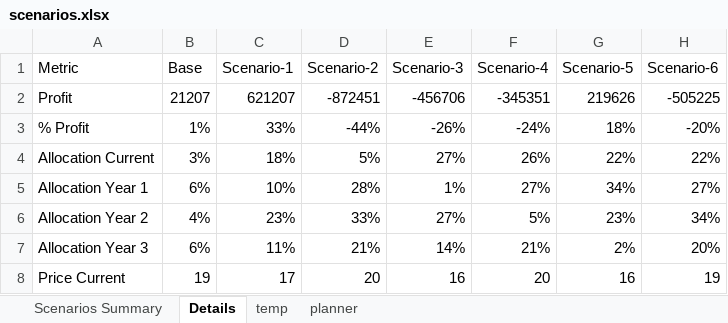
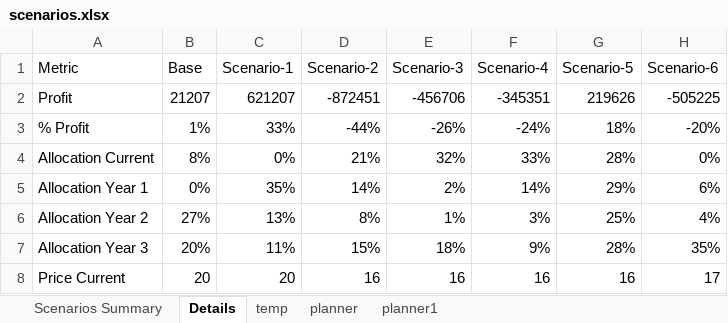
Before and after one commit to soumik3520/bacardi-demo, an Excel workbook: data/scenarios.xlsx, sheet Details, drawn as a sheet; only a part is shown; values as stored, in another font and other column widths than the file's, no borders; the diff covers the shown part only; the diff names each change by its address in the sheet, - before the commit and + after, or states it on an @@ line.

```diff
--- a/data/scenarios.xlsx (sheet Details)
+++ b/data/scenarios.xlsx (sheet Details)
+sheet tab: planner1
-B4 (Base): 3%
+B4 (Base): 8%
-C4 (Scenario-1): 18%
+C4 (Scenario-1): 0%
-D4 (Scenario-2): 5%
+D4 (Scenario-2): 21%
-E4 (Scenario-3): 27%
+E4 (Scenario-3): 32%
-F4 (Scenario-4): 26%
+F4 (Scenario-4): 33%
-G4 (Scenario-5): 22%
+G4 (Scenario-5): 28%
-H4 (Scenario-6): 22%
+H4 (Scenario-6): 0%
-B5 (Base): 6%
+B5 (Base): 0%
-C5 (Scenario-1): 10%
+C5 (Scenario-1): 35%
-D5 (Scenario-2): 28%
+D5 (Scenario-2): 14%
-E5 (Scenario-3): 1%
+E5 (Scenario-3): 2%
-F5 (Scenario-4): 27%
+F5 (Scenario-4): 14%
-G5 (Scenario-5): 34%
+G5 (Scenario-5): 29%
-H5 (Scenario-6): 27%
+H5 (Scenario-6): 6%
-B6 (Base): 4%
+B6 (Base): 27%
-C6 (Scenario-1): 23%
+C6 (Scenario-1): 13%
-D6 (Scenario-2): 33%
+D6 (Scenario-2): 8%
-E6 (Scenario-3): 27%
+E6 (Scenario-3): 1%
-F6 (Scenario-4): 5%
+F6 (Scenario-4): 3%
-G6 (Scenario-5): 23%
+G6 (Scenario-5): 25%
-H6 (Scenario-6): 34%
+H6 (Scenario-6): 4%
-B7 (Base): 6%
+B7 (Base): 20%
-D7 (Scenario-2): 21%
+D7 (Scenario-2): 15%
-E7 (Scenario-3): 14%
+E7 (Scenario-3): 18%
-F7 (Scenario-4): 21%
+F7 (Scenario-4): 9%
-G7 (Scenario-5): 2%
+G7 (Scenario-5): 28%
-H7 (Scenario-6): 20%
+H7 (Scenario-6): 35%
-B8 (Base): 19
+B8 (Base): 20
-C8 (Scenario-1): 17
+C8 (Scenario-1): 20
-D8 (Scenario-2): 20
+D8 (Scenario-2): 16
-F8 (Scenario-4): 20
+F8 (Scenario-4): 16
-H8 (Scenario-6): 19
+H8 (Scenario-6): 17
```
Also changed, not shown: 76 edited cells elsewhere in this sheet, sheet Scenarios Summary, 8 other files.
